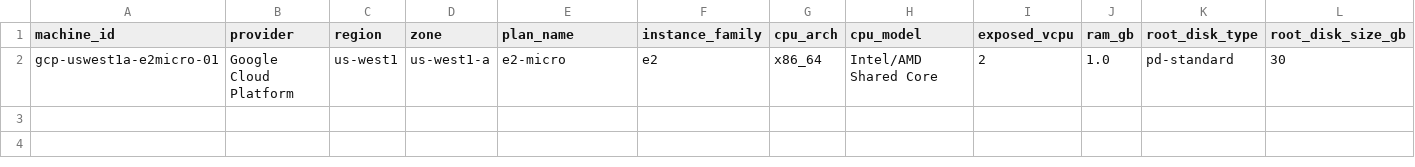
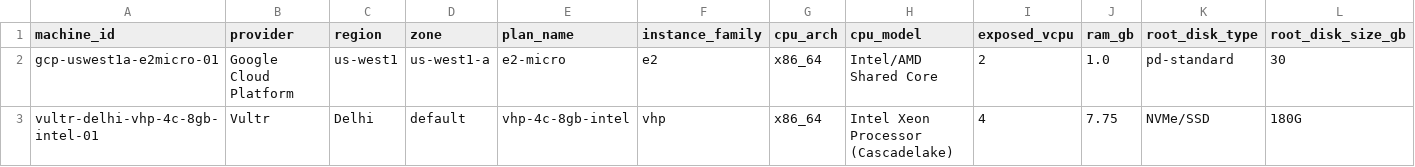
Before and after one commit to jgera/cloudmark, a CSV file: master/machines.csv, drawn as a sheet; only a part is shown; rows hold the shown columns only; the diff names each change by its address in the sheet, - before the commit and + after, or states it on an @@ line.

```diff
--- a/master/machines.csv
+++ b/master/machines.csv
+row 3: vultr-delhi-vhp-4c-8gb-intel-01 | Vultr | Delhi | default | vhp-4c-8gb-intel | vhp | x86_64 | Intel Xeon Processor (Cascadelake) | 4 | 7.75 | NVMe/SSD | 180G
```
Also changed, not shown: master/pricing.csv, master/runs.csv, 4 other files.
